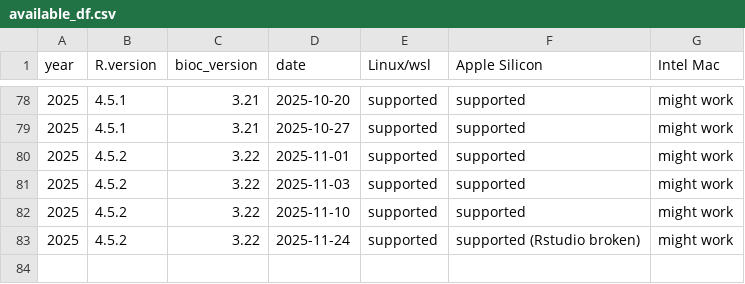
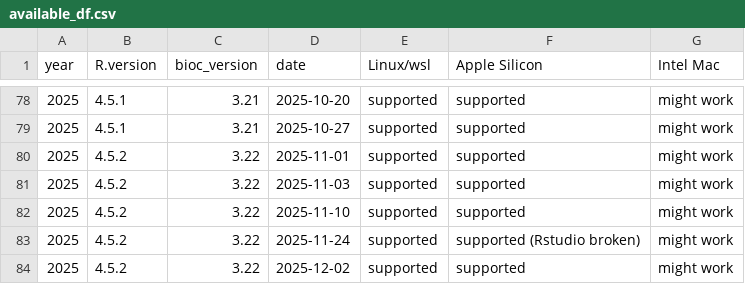
Before and after one commit to ropensci/rix, a CSV file: inst/extdata/available_df.csv, drawn as a sheet; only a part is shown, gaps mark what is left out.

Commit message:
Updated available dates

```diff
--- a/inst/extdata/available_df.csv
+++ b/inst/extdata/available_df.csv
@@ -83 +83,2 @@
 "2025","4.5.2","3.22","2025-11-24","supported","supported (Rstudio broken)","might work"
+"2025","4.5.2","3.22","2025-12-02","supported","supported","might work"
```
